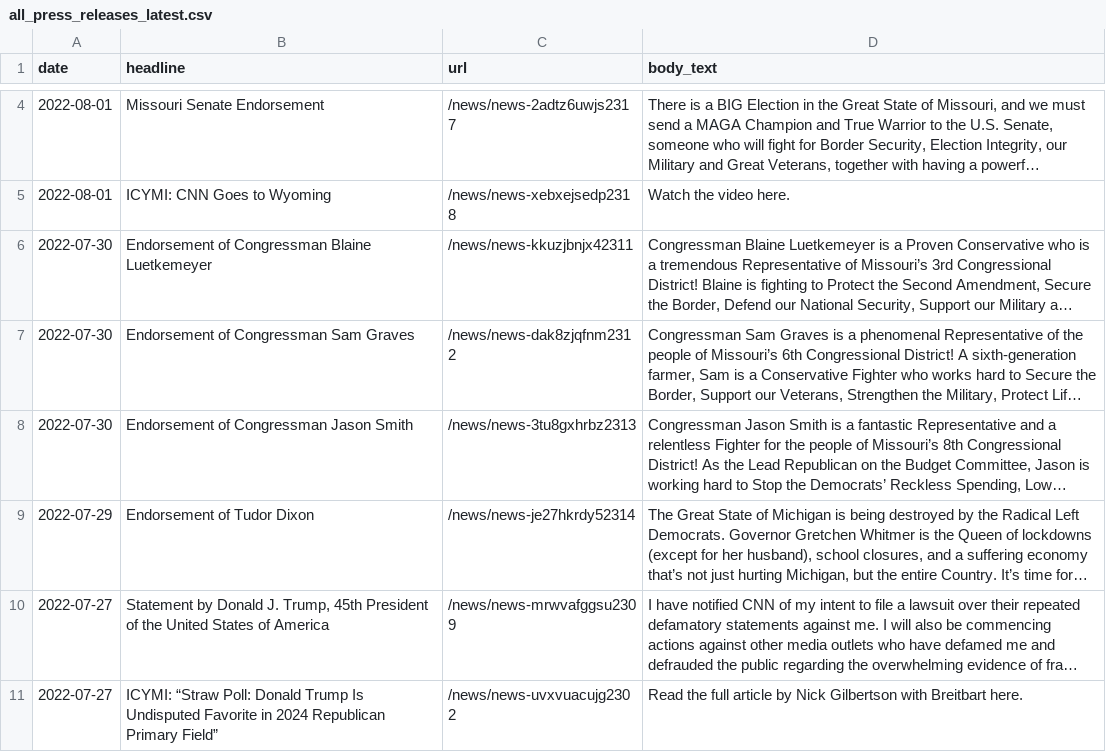
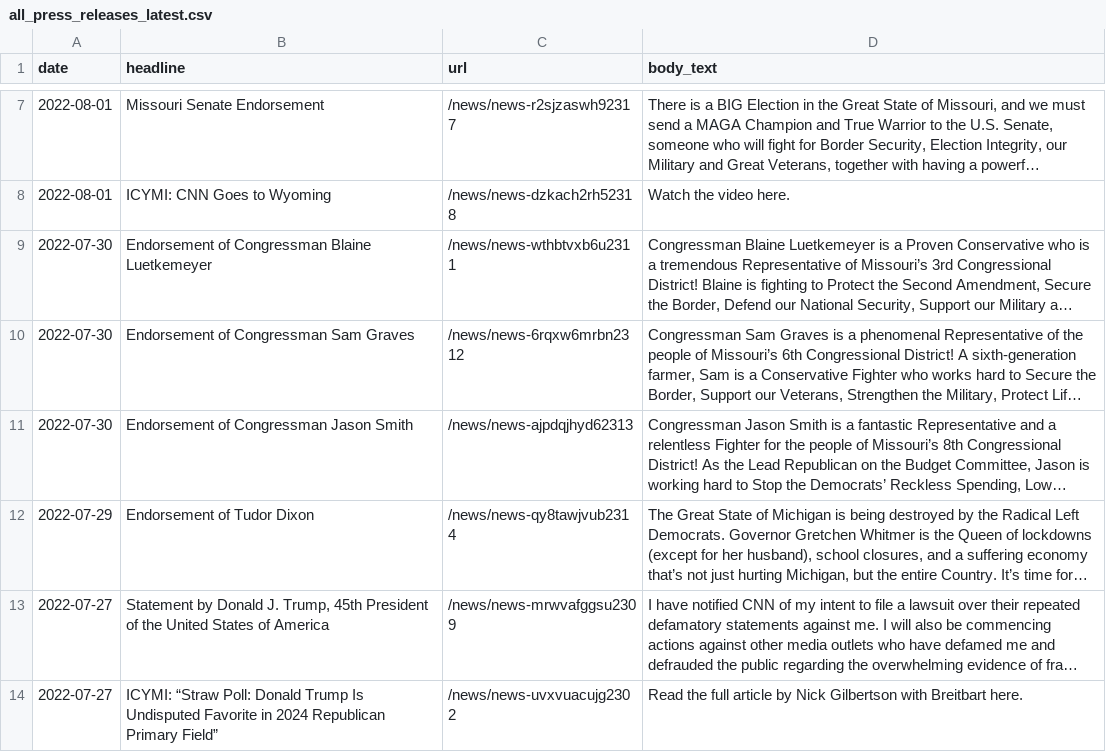
Before and after one commit to gridviz/trump-releases, a CSV file: data/processed/all_press_releases_latest.csv, drawn as a sheet; only a part is shown, gaps mark what is left out; long unchanged cells end in …; addresses are those after the commit; the diff covers the shown part only; the diff names each change by its address in the sheet, - before the commit and + after, or states it on an @@ line.

```diff
--- a/data/processed/all_press_releases_latest.csv
+++ b/data/processed/all_press_releases_latest.csv
-C7 (url): /news/news-2adtz6uwjs2317
+C7 (url): /news/news-r2sjzaswh92317
-C8 (url): /news/news-xebxejsedp2318
+C8 (url): /news/news-dzkach2rh52318
-C9 (url): /news/news-kkuzjbnjx42311
+C9 (url): /news/news-wthbtvxb6u2311
-C10 (url): /news/news-dak8zjqfnm2312
+C10 (url): /news/news-6rqxw6mrbn2312
-C11 (url): /news/news-3tu8gxhrbz2313
+C11 (url): /news/news-ajpdqjhyd62313
-C12 (url): /news/news-je27hkrdy52314
+C12 (url): /news/news-qy8tawjvub2314
```
Also changed, not shown: 3 added rows, 3 removed rows and 2 edited cells elsewhere in this file, data/all_endorsements_urls.csv, 1 other file.
